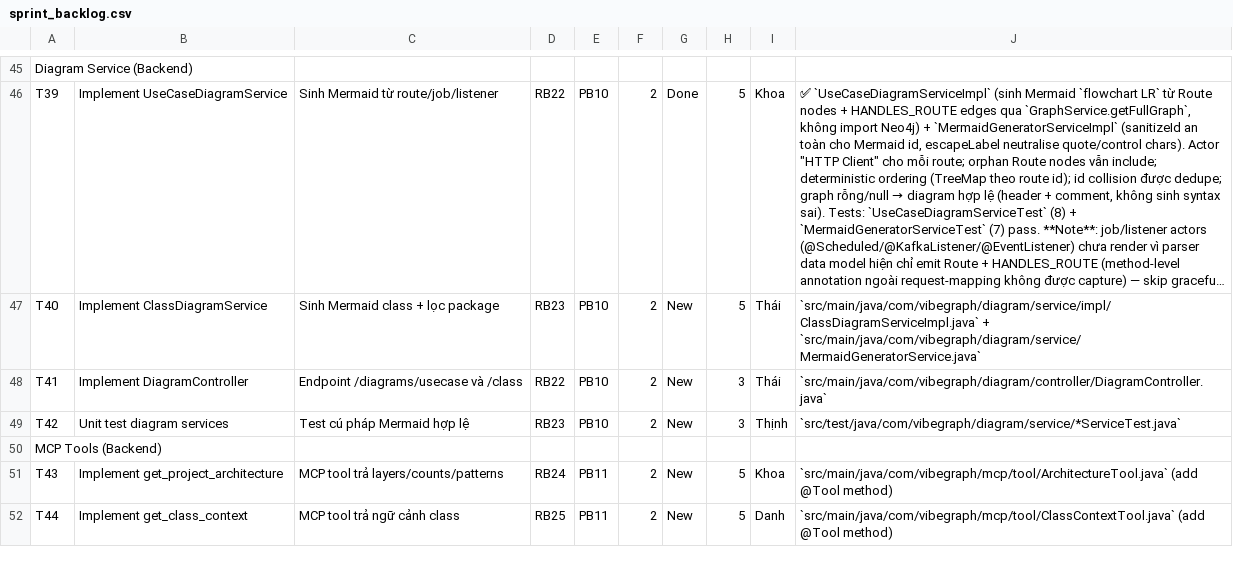
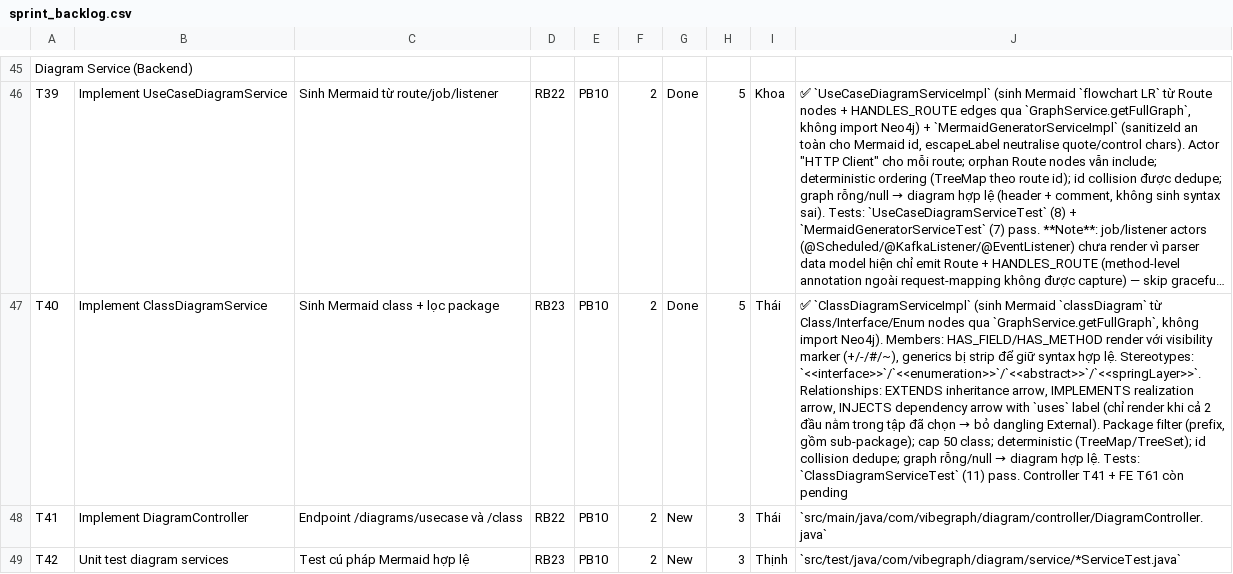
Before and after one commit to ThinhChauTran263/VibeGraph-com, a CSV file: task/csv_exports/sprint_backlog.csv, drawn as a sheet; only a part is shown, gaps mark what is left out; the shorter side is filled out with more unchanged rows; long unchanged cells end in …; the diff names each change by its address in the sheet, - before the commit and + after, or states it on an @@ line.

Commit message:
feat: implement class diagram service

```diff
--- a/task/csv_exports/sprint_backlog.csv
+++ b/task/csv_exports/sprint_backlog.csv
-G47: New
+G47: Done
@@ J47: `src/main/java/com/vibegraph/diagram/service/impl/ClassDiagramServiceImpl.java` + `src/main/java/com/vibegraph/diagram/service/MermaidGeneratorService.java` → ✅ `ClassDiagramServiceImpl` (sinh Mermaid `classDiagram` từ Class/Interface/Enum nodes qua `GraphService.getFullGraph`, không import Neo4j). Members: HAS_FIELD/HAS_METHOD render với visibility marker (+/-/#/~), generics bị strip để giữ syntax hợp lệ. Stereotypes: `<<interface>>`/`<<enumeration>>`/`<<abstract>>`/`<<springLayer>>`. Relationships: EXTENDS inheritance arrow, IMPLEMENTS realization arrow, INJECTS dependency arrow with `uses` label (chỉ render khi cả 2 đầu nằm trong tập đã chọn → bỏ dangling External). Package filter (prefix, gồm sub-package); cap 50 class; deterministic (TreeMap/TreeSet); id collision dedupe; graph rỗng/null → diagram hợp lệ. Tests: `ClassDiagramServiceTest` (11) pass. Controller T41 + FE T61 còn pending @@
```
Also changed, not shown: task/csv_exports/product_backlog.csv, task/csv_exports/release_backlog.csv, 4 other files.
